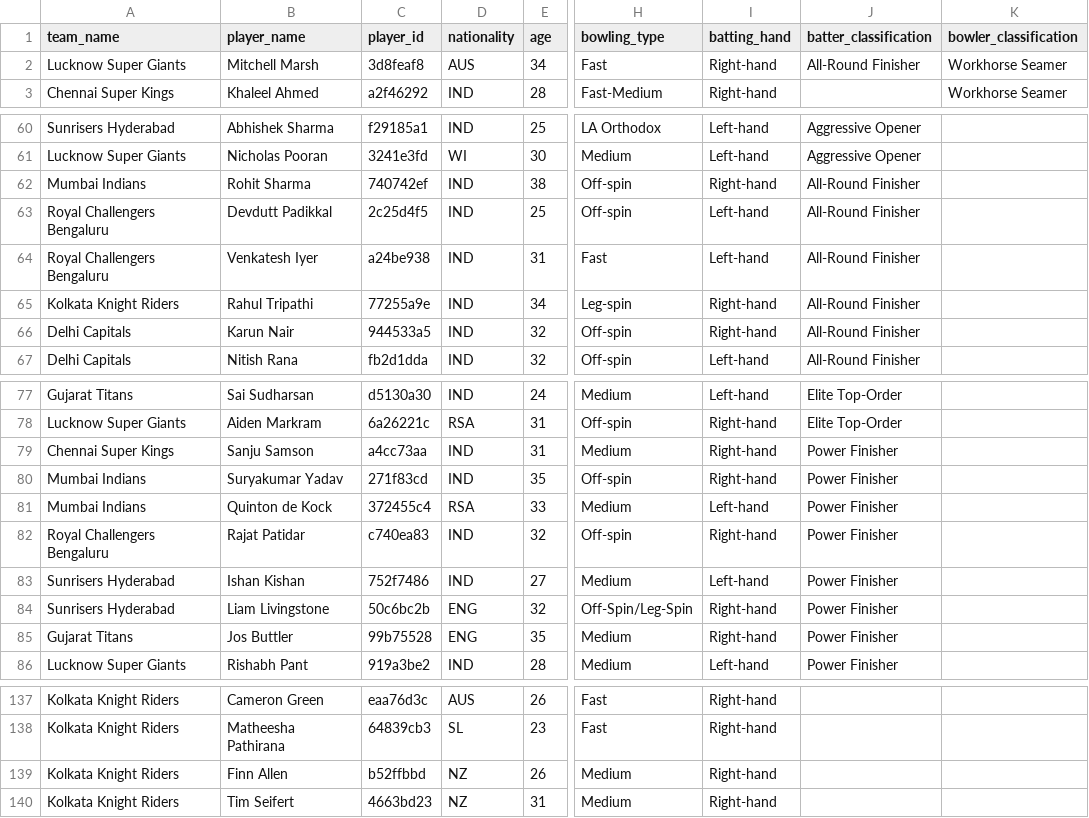
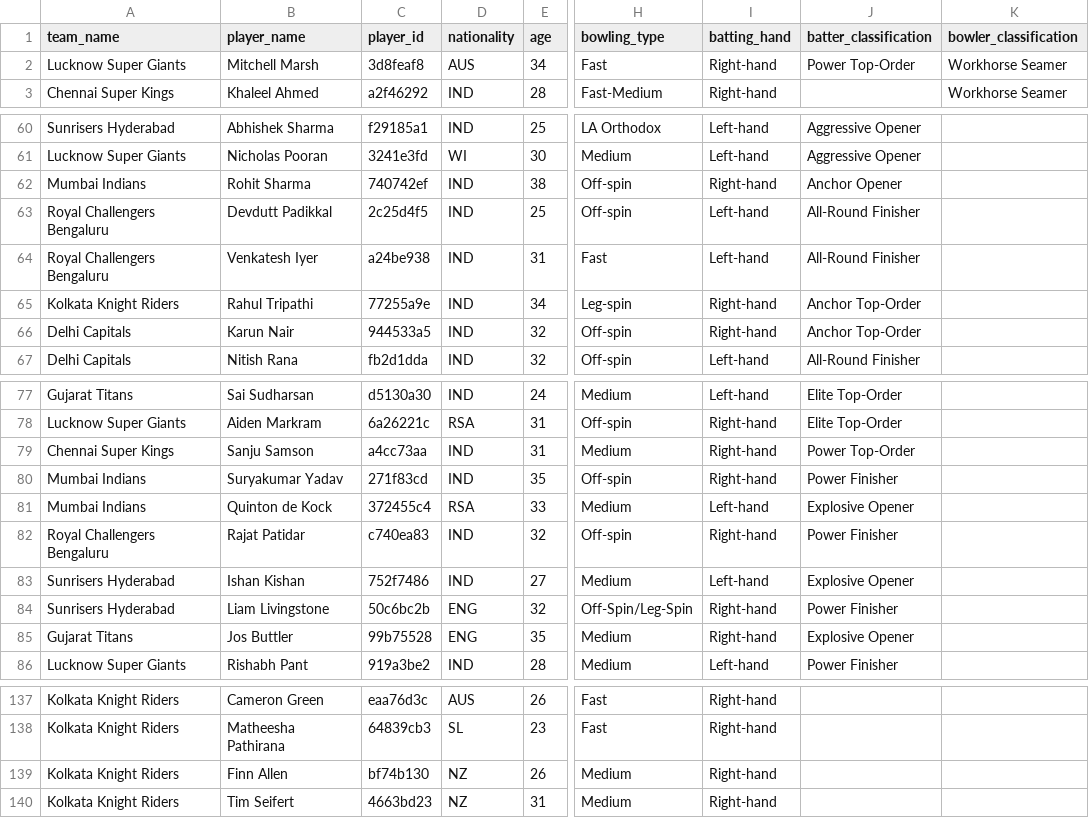
Before and after one commit to dwijesh-r/cricket-playbook, a CSV file: data/ipl_2026_squads.csv, drawn as a sheet; only a part is shown, gaps mark what is left out; the diff names each change by its address in the sheet, - before the commit and + after, or states it on an @@ line.

```diff
--- a/data/ipl_2026_squads.csv
+++ b/data/ipl_2026_squads.csv
-J2 (batter_classification): All-Round Finisher
+J2 (batter_classification): Power Top-Order
-J62 (batter_classification): All-Round Finisher
+J62 (batter_classification): Anchor Opener
-J65:J66 (batter_classification): All-Round Finisher
+J65:J66 (batter_classification): Anchor Top-Order
-J79 (batter_classification): Power Finisher
+J79 (batter_classification): Power Top-Order
-J81 (batter_classification): Power Finisher
+J81 (batter_classification): Explosive Opener
-J83 (batter_classification): Power Finisher
+J83 (batter_classification): Explosive Opener
-J85 (batter_classification): Power Finisher
+J85 (batter_classification): Explosive Opener
-C139 (player_id): b52ffbbd
+C139 (player_id): bf74b130
```
Also changed, not shown: outputs/player_clustering_2023.csv, outputs/tags/player_clustering_2023.csv, 54 other files.
